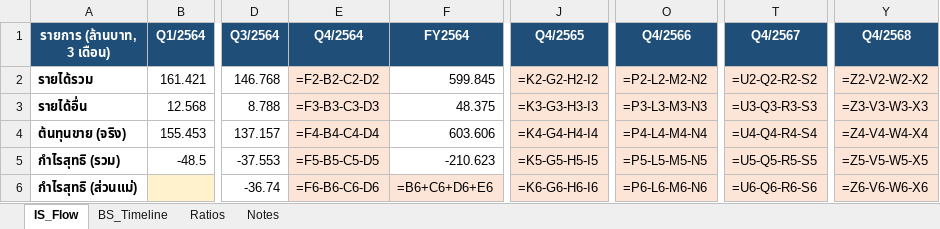
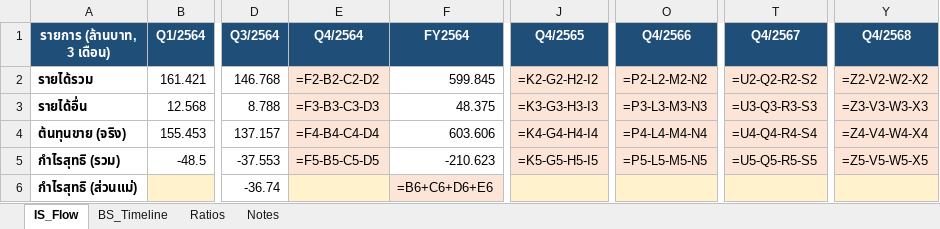
Before and after one commit to Dolopert/Budd, an Excel workbook: tour-finance/output/ASIA_quarterly_linked.xlsx, sheet IS_Flow, drawn as a sheet; only a part is shown, gaps mark what is left out; values as stored, in another font and other column widths than the file's, no borders; formulas without a stored value are shown as written; the diff names each change by its address in the sheet, - before the commit and + after, or states it on an @@ line.

```diff
--- a/tour-finance/output/ASIA_quarterly_linked.xlsx (sheet IS_Flow)
+++ b/tour-finance/output/ASIA_quarterly_linked.xlsx (sheet IS_Flow)
-E6 (Q4/2564): =F6-B6-C6-D6
+E6 (Q4/2564): (empty)
-J6 (Q4/2565): =K6-G6-H6-I6
+J6 (Q4/2565): (empty)
-O6 (Q4/2566): =P6-L6-M6-N6
+O6 (Q4/2566): (empty)
-T6 (Q4/2567): =U6-Q6-R6-S6
+T6 (Q4/2567): (empty)
-Y6 (Q4/2568): =Z6-V6-W6-X6
+Y6 (Q4/2568): (empty)
```
Also changed, not shown: tour-finance/output/ERW_quarterly_linked.xlsx, tour-finance/output/MANRIN_quarterly_linked.xlsx, 12 other files.
